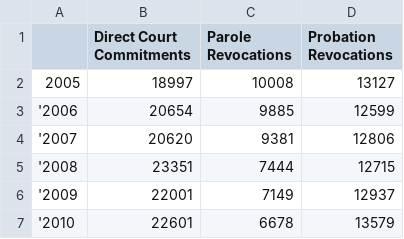
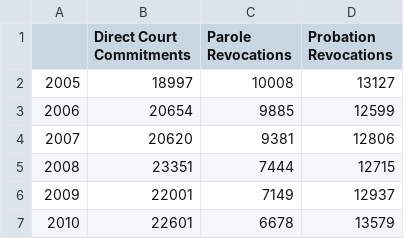
Before and after one commit to Isac-E-Perez/Prison-Admission-Data, a CSV file: Fiscal Year.csv, drawn as a sheet.

Commit message:
Update Fiscal Year.csv

```diff
--- a/Fiscal Year.csv
+++ b/Fiscal Year.csv
@@ -2,6 +2,6 @@
 "2005",18997,10008,13127
-'2006,20654,9885,12599
-'2007,20620,9381,12806
-'2008,23351,7444,12715
-'2009,22001,7149,12937
-'2010,22601,6678,13579
+"2006",20654,9885,12599
+"2007",20620,9381,12806
+"2008",23351,7444,12715
+"2009",22001,7149,12937
+"2010",22601,6678,13579
```
